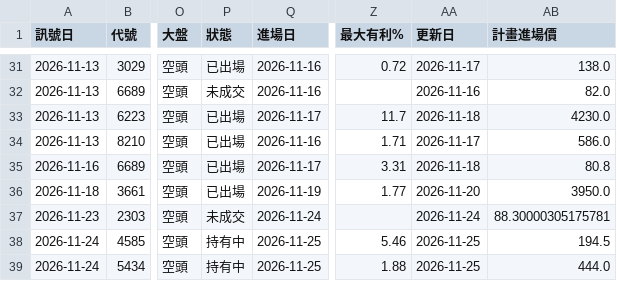
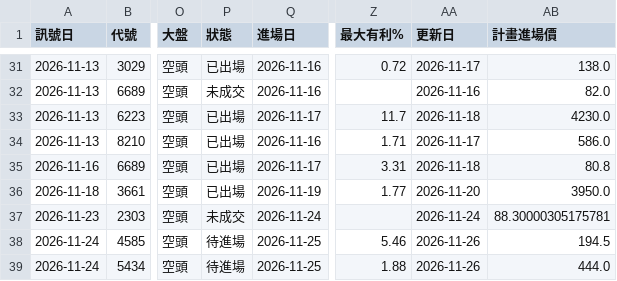
Before and after one commit to hn13920753/stock-scanner, a CSV file: records/paper_aggr.csv, drawn as a sheet; only a part is shown, gaps mark what is left out; the diff names each change by its address in the sheet, - before the commit and + after, or states it on an @@ line.

```diff
--- a/records/paper_aggr.csv
+++ b/records/paper_aggr.csv
-P38:P39 (狀態): 持有中
+P38:P39 (狀態): 待進場
-AA38:AA39 (更新日): 2026-11-25
+AA38:AA39 (更新日): 2026-11-26
```
Also changed, not shown: records/signals.csv, 2 other files.
